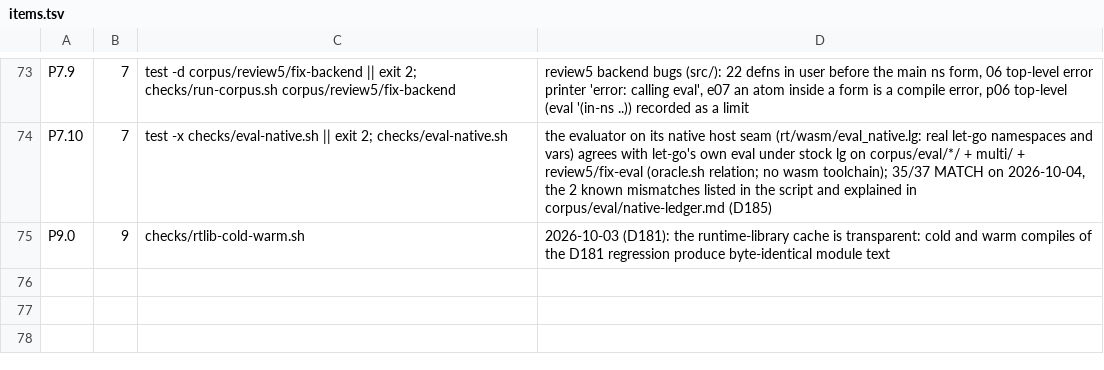
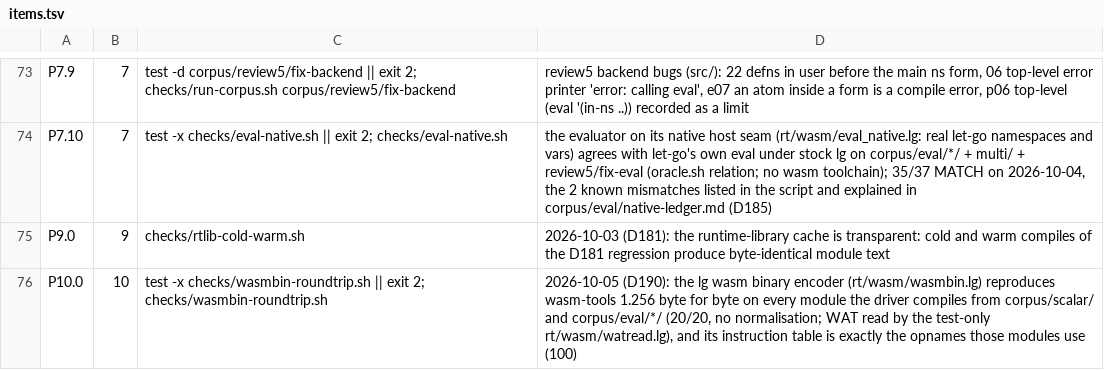
Before and after one commit to mparrett/let-go-wasmgc, a TSV file: checks/items.tsv, drawn as a sheet; only a part is shown, gaps mark what is left out.

```diff
--- a/checks/items.tsv
+++ b/checks/items.tsv
@@ -75 +75,2 @@ P7.10	7	test -x checks/eval-native.sh || exit 2; checks/eval-native.sh	the evalu
 P9.0	9	checks/rtlib-cold-warm.sh	2026-10-03 (D181): the runtime-library cache is transparent: cold and warm compiles of the D181 regression produce byte-identical module text
+P10.0	10	test -x checks/wasmbin-roundtrip.sh || exit 2; checks/wasmbin-roundtrip.sh	2026-10-05 (D190): the lg wasm binary encoder (rt/wasm/wasmbin.lg) reproduces wasm-tools 1.256 byte for byte on every module the driver compiles from corpus/scalar/ and corpus/eval/*/ (20/20, no normalisation; WAT read by the test-only rt/wasm/watread.lg), and its instruction table is exactly the opnames those modules use (100)
```
Also changed, not shown: 4 other files.
